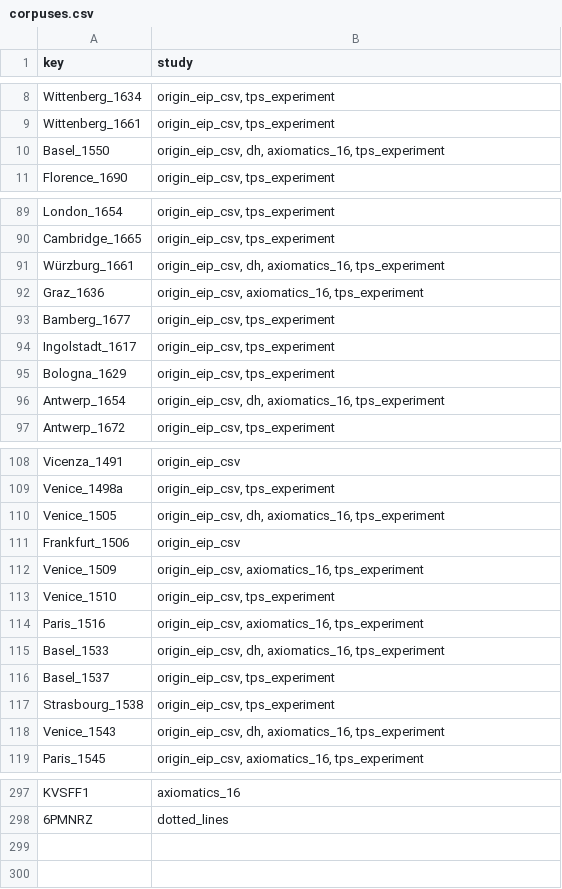
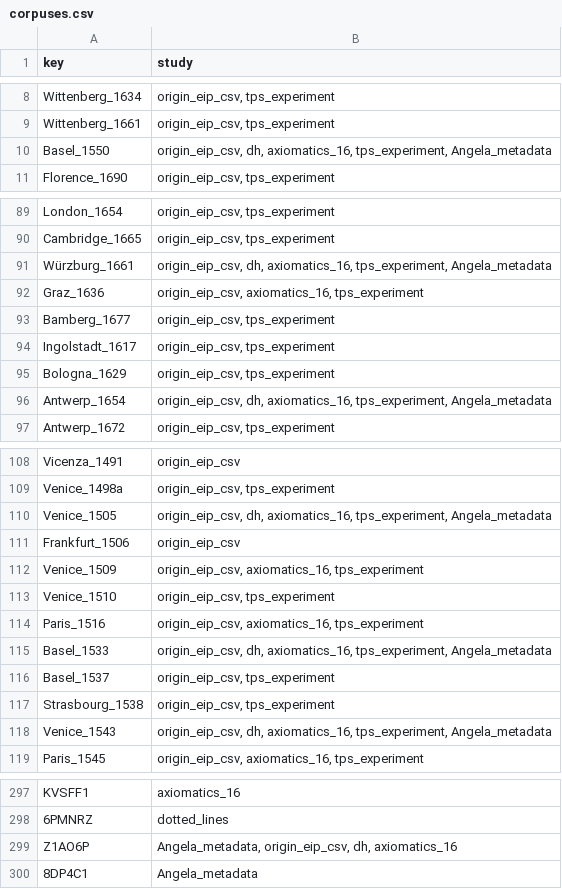
Before and after one commit to Euclides-EM/commentaria-hub, a CSV file: ocrflow/store/items_metadata/corpuses.csv, drawn as a sheet; only a part is shown, gaps mark what is left out; the diff covers the shown part only.

```diff
--- a/ocrflow/store/items_metadata/corpuses.csv
+++ b/ocrflow/store/items_metadata/corpuses.csv
@@ -9,3 +9,3 @@ Wittenberg_1634,"origin_eip_csv, tps_experiment"
 Wittenberg_1661,"origin_eip_csv, tps_experiment"
-Basel_1550,"origin_eip_csv, dh, axiomatics_16, tps_experiment"
+Basel_1550,"origin_eip_csv, dh, axiomatics_16, tps_experiment, Angela_metadata"
 Florence_1690,"origin_eip_csv, tps_experiment"
@@ -90,3 +90,3 @@ London_1654,"origin_eip_csv, tps_experiment"
 Cambridge_1665,"origin_eip_csv, tps_experiment"
-Würzburg_1661,"origin_eip_csv, dh, axiomatics_16, tps_experiment"
+Würzburg_1661,"origin_eip_csv, dh, axiomatics_16, tps_experiment, Angela_metadata"
 Graz_1636,"origin_eip_csv, axiomatics_16, tps_experiment"
@@ -95,3 +95,3 @@ Ingolstadt_1617,"origin_eip_csv, tps_experiment"
 Bologna_1629,"origin_eip_csv, tps_experiment"
-Antwerp_1654,"origin_eip_csv, dh, axiomatics_16, tps_experiment"
+Antwerp_1654,"origin_eip_csv, dh, axiomatics_16, tps_experiment, Angela_metadata"
 Antwerp_1672,"origin_eip_csv, tps_experiment"
@@ -109,3 +109,3 @@ Vicenza_1491,origin_eip_csv
 Venice_1498a,"origin_eip_csv, tps_experiment"
-Venice_1505,"origin_eip_csv, dh, axiomatics_16, tps_experiment"
+Venice_1505,"origin_eip_csv, dh, axiomatics_16, tps_experiment, Angela_metadata"
 Frankfurt_1506,origin_eip_csv
@@ -114,6 +114,6 @@ Venice_1510,"origin_eip_csv, tps_experiment"
 Paris_1516,"origin_eip_csv, axiomatics_16, tps_experiment"
-Basel_1533,"origin_eip_csv, dh, axiomatics_16, tps_experiment"
+Basel_1533,"origin_eip_csv, dh, axiomatics_16, tps_experiment, Angela_metadata"
 Basel_1537,"origin_eip_csv, tps_experiment"
 Strasbourg_1538,"origin_eip_csv, tps_experiment"
-Venice_1543,"origin_eip_csv, dh, axiomatics_16, tps_experiment"
+Venice_1543,"origin_eip_csv, dh, axiomatics_16, tps_experiment, Angela_metadata"
 Paris_1545,"origin_eip_csv, axiomatics_16, tps_experiment"
@@ -298 +298,3 @@ KVSFF1,axiomatics_16
 6PMNRZ,dotted_lines
+Z1AO6P,"Angela_metadata, origin_eip_csv, dh, axiomatics_16"
+8DP4C1,Angela_metadata
```
Also changed, not shown: 47 edited cells elsewhere in this file.
